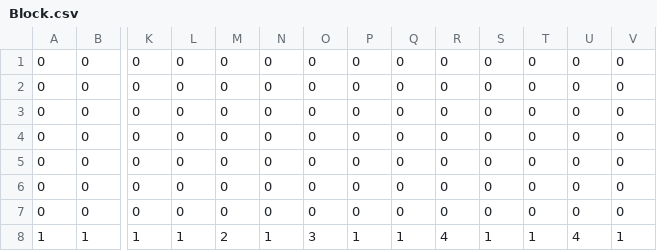
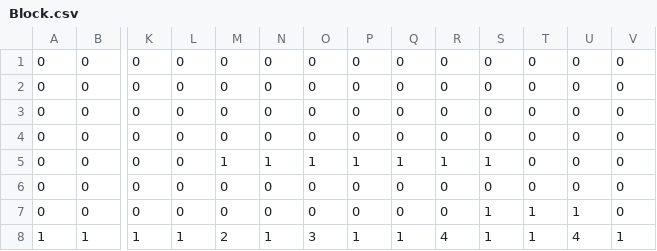
Before and after one commit to sugawaratukasa/-3DGame, a CSV file: 3Dアクションゲーム/WizardAdventure/WizardAdventure/data/Map/Text/Block.csv, drawn as a sheet; only a part is shown, gaps mark what is left out; removed rows and columns are numbered as before the commit, all else as after; rows hold the shown columns only; the diff names each change by its address in the sheet, - before the commit and + after, or states it on an @@ line.

```diff
--- a/3Dアクションゲーム/WizardAdventure/WizardAdventure/data/Map/Text/Block.csv
+++ b/3Dアクションゲーム/WizardAdventure/WizardAdventure/data/Map/Text/Block.csv
+row 5: 0 | 0 | 0 | 0 | 1 | 1 | 1 | 1 | 1 | 1 | 1 | 0 | 0 | 0
-S7: 0
+S7: 1
-T7: 0
+T7: 1
-U7: 0
+U7: 1
-row 7: 0 | 0 | 0 | 0 | 0 | 0 | 0 | 0 | 0 | 0 | 0 | 0 | 0 | 0
```
Also changed, not shown: 40 other files.
